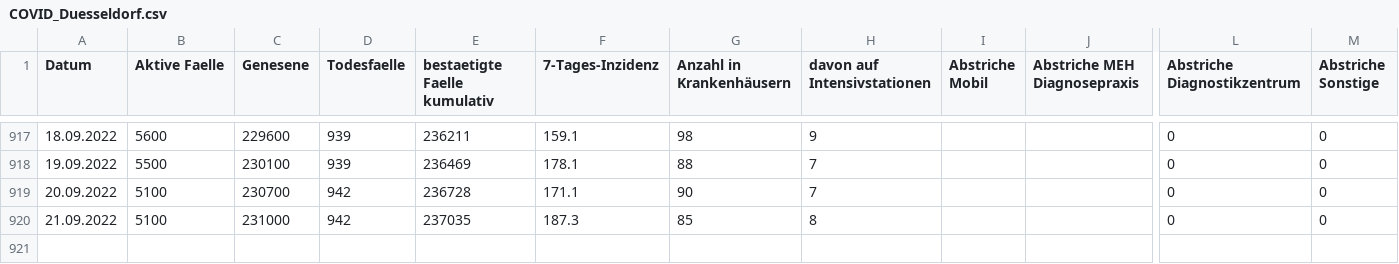
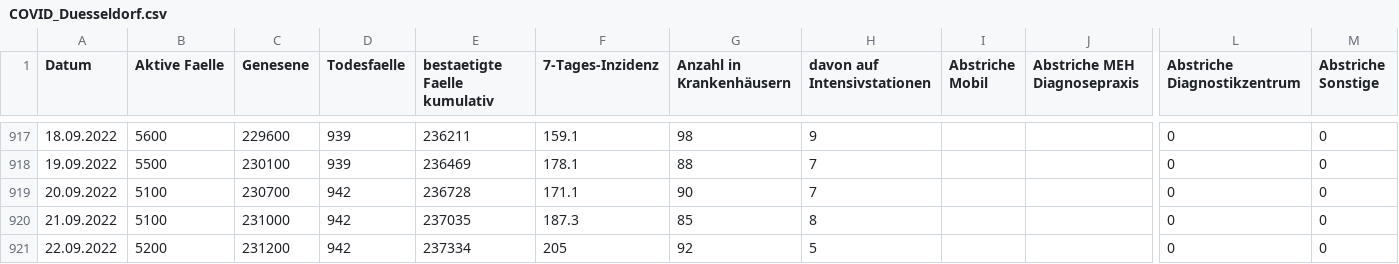
Before and after one commit to opendataddorf/od-resources, a CSV file: COVID_Duesseldorf.csv, drawn as a sheet; only a part is shown, gaps mark what is left out; rows hold the shown columns only; the diff names each change by its address in the sheet, - before the commit and + after, or states it on an @@ line.

Commit message:
Stand 22.09.2022

```diff
--- a/COVID_Duesseldorf.csv
+++ b/COVID_Duesseldorf.csv
+row 921: 22.09.2022 | 5200 | 231200 | 942 | 237334 | 205 | 92 | 5 |  |  | 0 | 0
```
